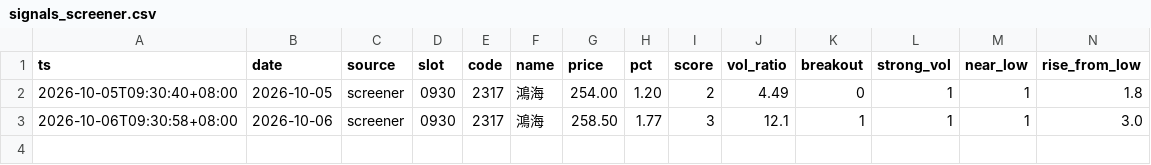
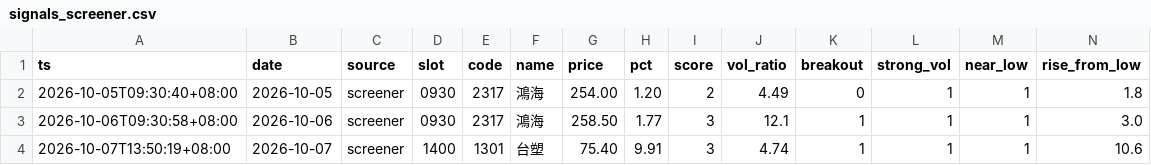
Before and after one commit to ANSONWANG666666/taiwan-stock-monitor, a CSV file: signals_screener.csv, drawn as a sheet; only a part is shown; rows hold the shown columns only; the diff names each change by its address in the sheet, - before the commit and + after, or states it on an @@ line.

```diff
--- a/signals_screener.csv
+++ b/signals_screener.csv
+row 4: 2026-10-07T13:50:19+08:00 | 2026-10-07 | screener | 1400 | 1301 | 台塑 | 75.40 | 9.91 | 3 | 4.74 | 1 | 1 | 1 | 10.6
```
Also changed, not shown: 1 other file.
